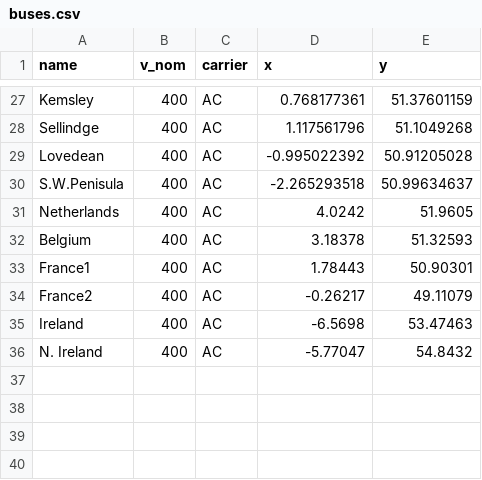
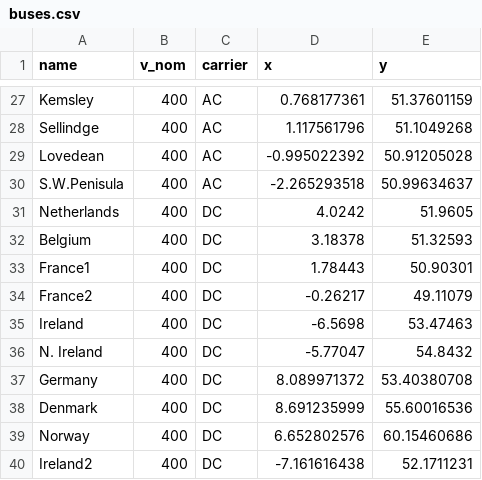
Before and after one commit to marta-uoe/PyPSA-GB-datacentres, a CSV file: PyPSA-GB/LOPF_data/buses.csv, drawn as a sheet; only a part is shown, gaps mark what is left out.

```diff
--- a/PyPSA-GB/LOPF_data/buses.csv
+++ b/PyPSA-GB/LOPF_data/buses.csv
@@ -30,7 +30,11 @@ Lovedean,400,AC,-0.995022392,50.91205028
 S.W.Penisula,400,AC,-2.265293518,50.99634637
-Netherlands,400,AC,4.0242,51.9605
-Belgium,400,AC,3.18378,51.32593
-France1,400,AC,1.78443,50.90301
-France2,400,AC,-0.26217,49.11079
-Ireland,400,AC,-6.5698,53.47463
-N. Ireland,400,AC,-5.77047,54.8432
+Netherlands,400,DC,4.0242,51.9605
+Belgium,400,DC,3.18378,51.32593
+France1,400,DC,1.78443,50.90301
+France2,400,DC,-0.26217,49.11079
+Ireland,400,DC,-6.5698,53.47463
+N. Ireland,400,DC,-5.77047,54.8432
+Germany,400,DC,8.089971372,53.40380708
+Denmark,400,DC,8.691235999,55.60016536
+Norway,400,DC,6.652802576,60.15460686
+Ireland2,400,DC,-7.161616438,52.1711231
```
Also changed, not shown: 26 other files.
